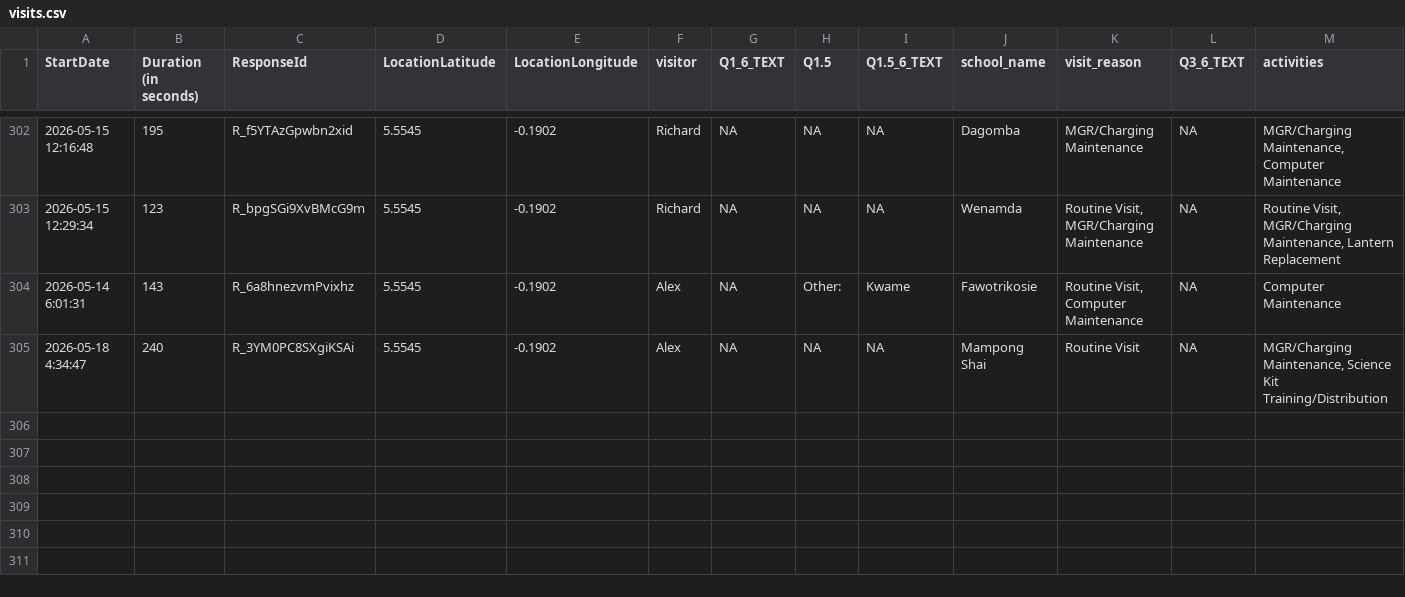
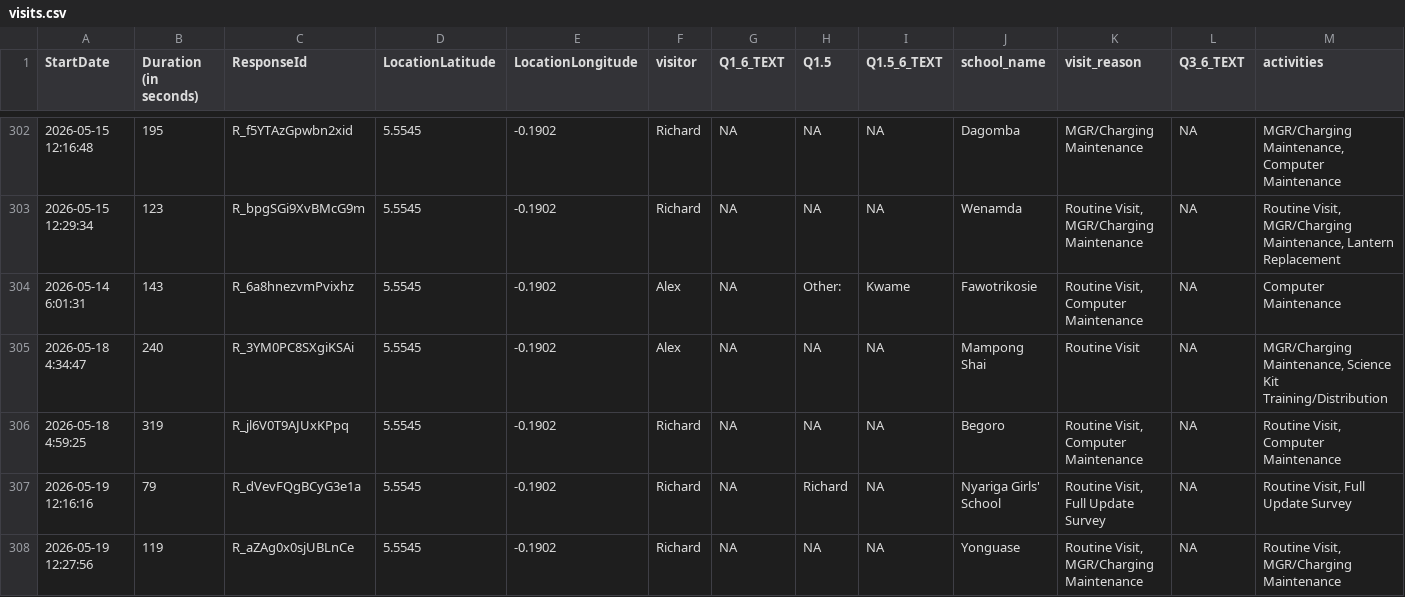
Before and after one commit to EmpowerPlaygrounds/epi-dashboard, a CSV file: data/clean/visits.csv, drawn as a sheet; only a part is shown, gaps mark what is left out; rows hold the shown columns only; the diff names each change by its address in the sheet, - before the commit and + after, or states it on an @@ line.

```diff
--- a/data/clean/visits.csv
+++ b/data/clean/visits.csv
+row 306: 2026-05-18 4:59:25 | 319 | R_jl6V0T9AJUxKPpq | 5.5545 | -0.1902 | Richard | NA | NA | NA | Begoro | Routine Visit, Computer Maintenance | NA | Routine Visit, Computer Maintenance
+row 307: 2026-05-19 12:16:16 | 79 | R_dVevFQgBCyG3e1a | 5.5545 | -0.1902 | Richard | NA | Richard | NA | Nyariga Girls' School | Routine Visit, Full Update Survey | NA | Routine Visit, Full Update Survey
+row 308: 2026-05-19 12:27:56 | 119 | R_aZAg0x0sjUBLnCe | 5.5545 | -0.1902 | Richard | NA | NA | NA | Yonguase | Routine Visit, MGR/Charging Maintenance | NA | Routine Visit, MGR/Charging Maintenance
```
Also changed, not shown: data/clean/issues.csv, data/clean/issues_open.csv, 14 other files.
